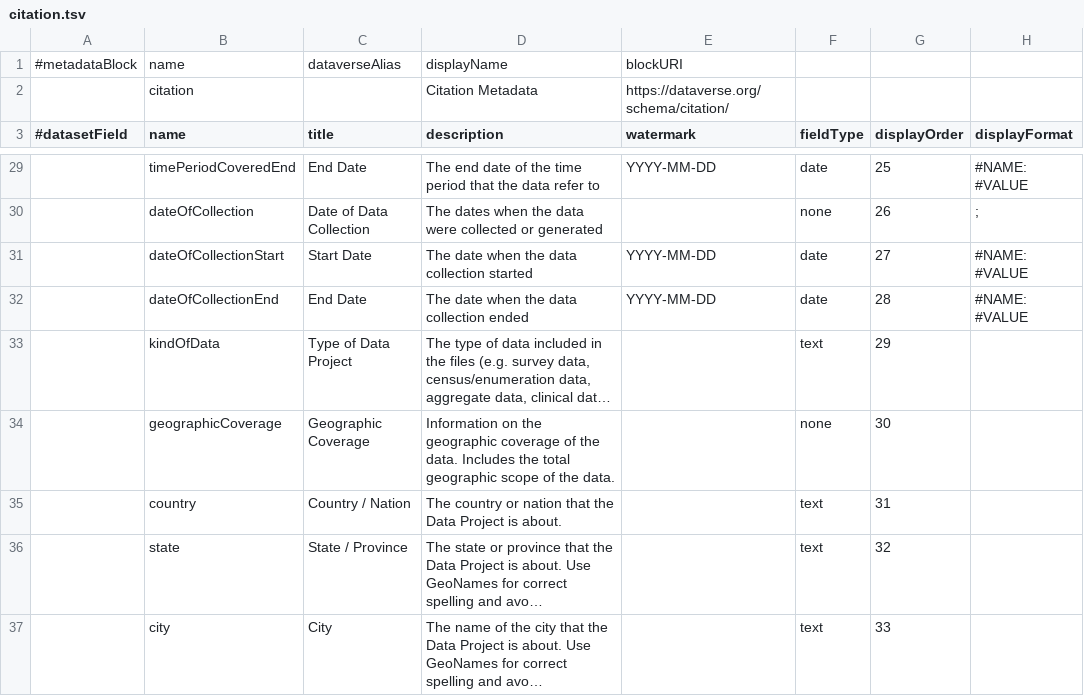
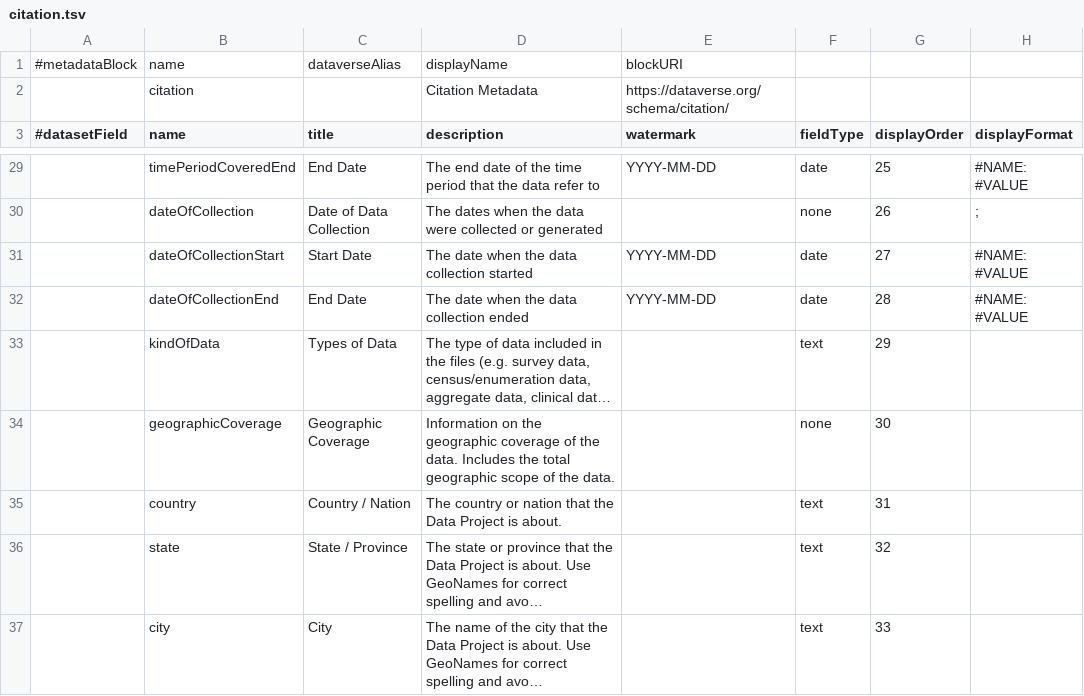
Before and after one commit to QualitativeDataRepository/dataverse, a TSV file: scripts/api/data/metadatablocks/citation.tsv, drawn as a sheet; only a part is shown, gaps mark what is left out; long unchanged cells end in …; the diff names each change by its address in the sheet, - before the commit and + after, or states it on an @@ line.

```diff
--- a/scripts/api/data/metadatablocks/citation.tsv
+++ b/scripts/api/data/metadatablocks/citation.tsv
-C33 (title): Type of Data Project
+C33 (title): Types of Data
```
Also changed, not shown: 1 other file.
